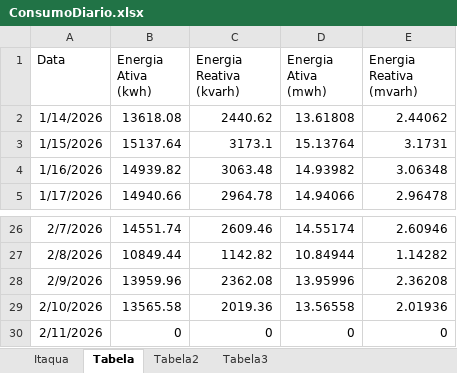
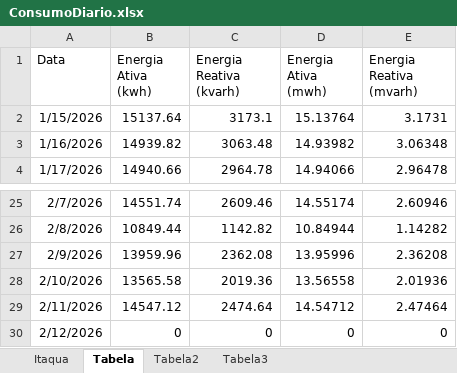
Before and after one commit to MateusBastosVersa/consumo-shopping-garden-itaqua, an Excel workbook: ConsumoDiario.xlsx, sheet Tabela, drawn as a sheet; only a part is shown, gaps mark what is left out; values as stored, in another font and other column widths than the file's, no borders; removed rows and columns are numbered as before the commit, all else as after; the diff names each change by its address in the sheet, - before the commit and + after, or states it on an @@ line.

```diff
--- a/ConsumoDiario.xlsx (sheet Tabela)
+++ b/ConsumoDiario.xlsx (sheet Tabela)
-row 2: 1/14/2026 | 13618.08 | 2440.62 | 13.61808 | 2.44062
+row 29: 2/11/2026 | 14547.12 | 2474.64 | 14.54712 | 2.47464
-A30 (Data): 2/11/2026
+A30 (Data): 2/12/2026
```
Also changed, not shown: sheet Itaqua, sheet Tabela3, sheet Tabela2, formulas that keep their value.
